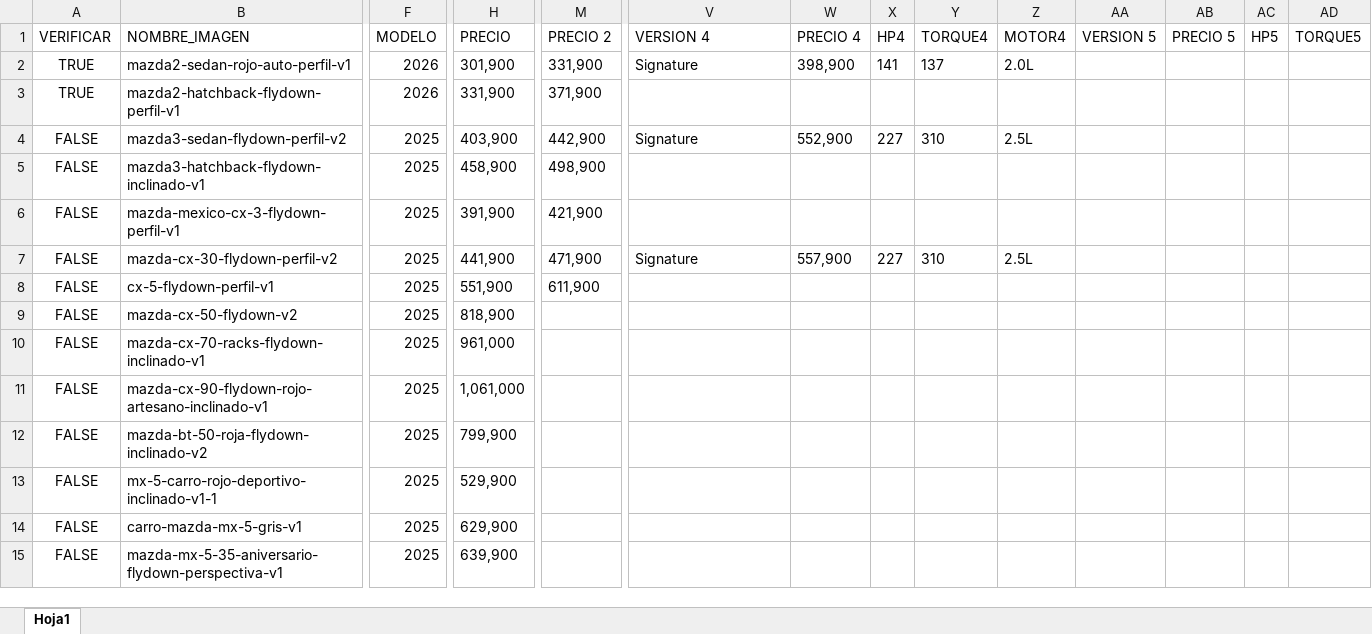
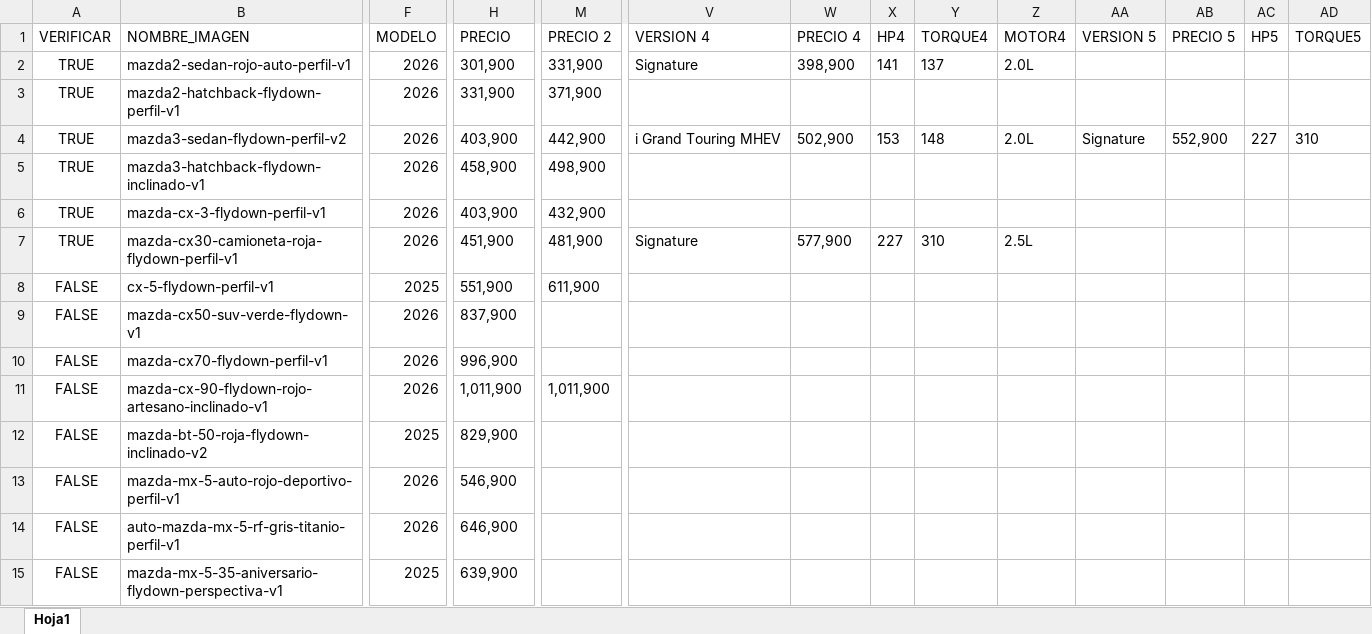
Before and after one commit to Mvelasco-git/MazdaMX2, an Excel workbook: MazdaMX2/Dealers.xlsx, sheet Hoja1, drawn as a sheet; only a part is shown, gaps mark what is left out; values as stored, in another font and other column widths than the file's, no borders; the diff covers the shown part only; the diff names each change by its address in the sheet, - before the commit and + after, or states it on an @@ line.

```diff
--- a/MazdaMX2/Dealers.xlsx (sheet Hoja1)
+++ b/MazdaMX2/Dealers.xlsx (sheet Hoja1)
-A4:A7 (VERIFICAR): FALSE
+A4:A7 (VERIFICAR): TRUE
-F4:F7 (MODELO): 2025
+F4:F7 (MODELO): 2026
-V4 (VERSION 4): Signature
+V4 (VERSION 4): i Grand Touring MHEV
-W4 (PRECIO 4): 552,900
+W4 (PRECIO 4): 502,900
-X4 (HP4): 227
+X4 (HP4): 153
-Y4 (TORQUE4): 310
+Y4 (TORQUE4): 148
-Z4 (MOTOR4): 2.5L
+Z4 (MOTOR4): 2.0L
-AA4 (VERSION 5): (empty)
+AA4 (VERSION 5): Signature
-AB4 (PRECIO 5): (empty)
+AB4 (PRECIO 5): 552,900
-AC4 (HP5): (empty)
+AC4 (HP5): 227
-AD4 (TORQUE5): (empty)
+AD4 (TORQUE5): 310
-B6 (NOMBRE_IMAGEN): mazda-mexico-cx-3-flydown-perfil-v1
+B6 (NOMBRE_IMAGEN): mazda-cx-3-flydown-perfil-v1
-H6 (PRECIO): 391,900
+H6 (PRECIO): 403,900
-M6 (PRECIO 2): 421,900
+M6 (PRECIO 2): 432,900
-B7 (NOMBRE_IMAGEN): mazda-cx-30-flydown-perfil-v2
+B7 (NOMBRE_IMAGEN): mazda-cx30-camioneta-roja-flydown-perfil-v1
-H7 (PRECIO): 441,900
+H7 (PRECIO): 451,900
-M7 (PRECIO 2): 471,900
+M7 (PRECIO 2): 481,900
-W7 (PRECIO 4): 557,900
+W7 (PRECIO 4): 577,900
-B9 (NOMBRE_IMAGEN): mazda-cx-50-flydown-v2
+B9 (NOMBRE_IMAGEN): mazda-cx50-suv-verde-flydown-v1
-F9:F11 (MODELO): 2025
+F9:F11 (MODELO): 2026
-H9 (PRECIO): 818,900
+H9 (PRECIO): 837,900
-B10 (NOMBRE_IMAGEN): mazda-cx-70-racks-flydown-inclinado-v1
+B10 (NOMBRE_IMAGEN): mazda-cx70-flydown-perfil-v1
-H10 (PRECIO): 961,000
+H10 (PRECIO): 996,900
-H11 (PRECIO): 1,061,000
+H11 (PRECIO): 1,011,900
-M11 (PRECIO 2): (empty)
+M11 (PRECIO 2): 1,011,900
-H12 (PRECIO): 799,900
+H12 (PRECIO): 829,900
-B13 (NOMBRE_IMAGEN): mx-5-carro-rojo-deportivo-inclinado-v1-1
+B13 (NOMBRE_IMAGEN): mazda-mx-5-auto-rojo-deportivo-perfil-v1
-F13:F14 (MODELO): 2025
+F13:F14 (MODELO): 2026
-H13 (PRECIO): 529,900
+H13 (PRECIO): 546,900
-B14 (NOMBRE_IMAGEN): carro-mazda-mx-5-gris-v1
+B14 (NOMBRE_IMAGEN): auto-mazda-mx-5-rf-gris-titanio-perfil-v1
-H14 (PRECIO): 629,900
+H14 (PRECIO): 646,900
```
Also changed, not shown: 7 edited cells elsewhere in this sheet, 3 other files.
